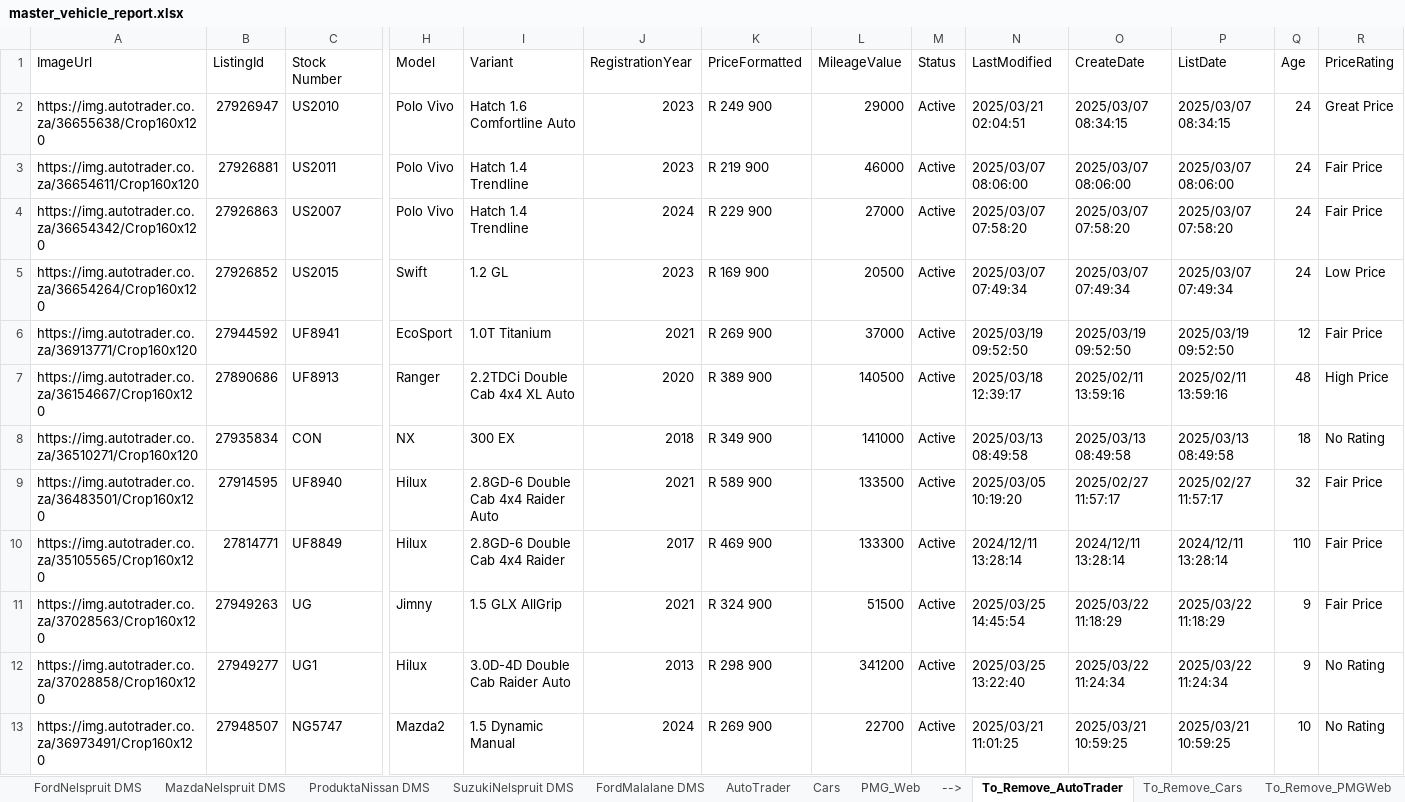
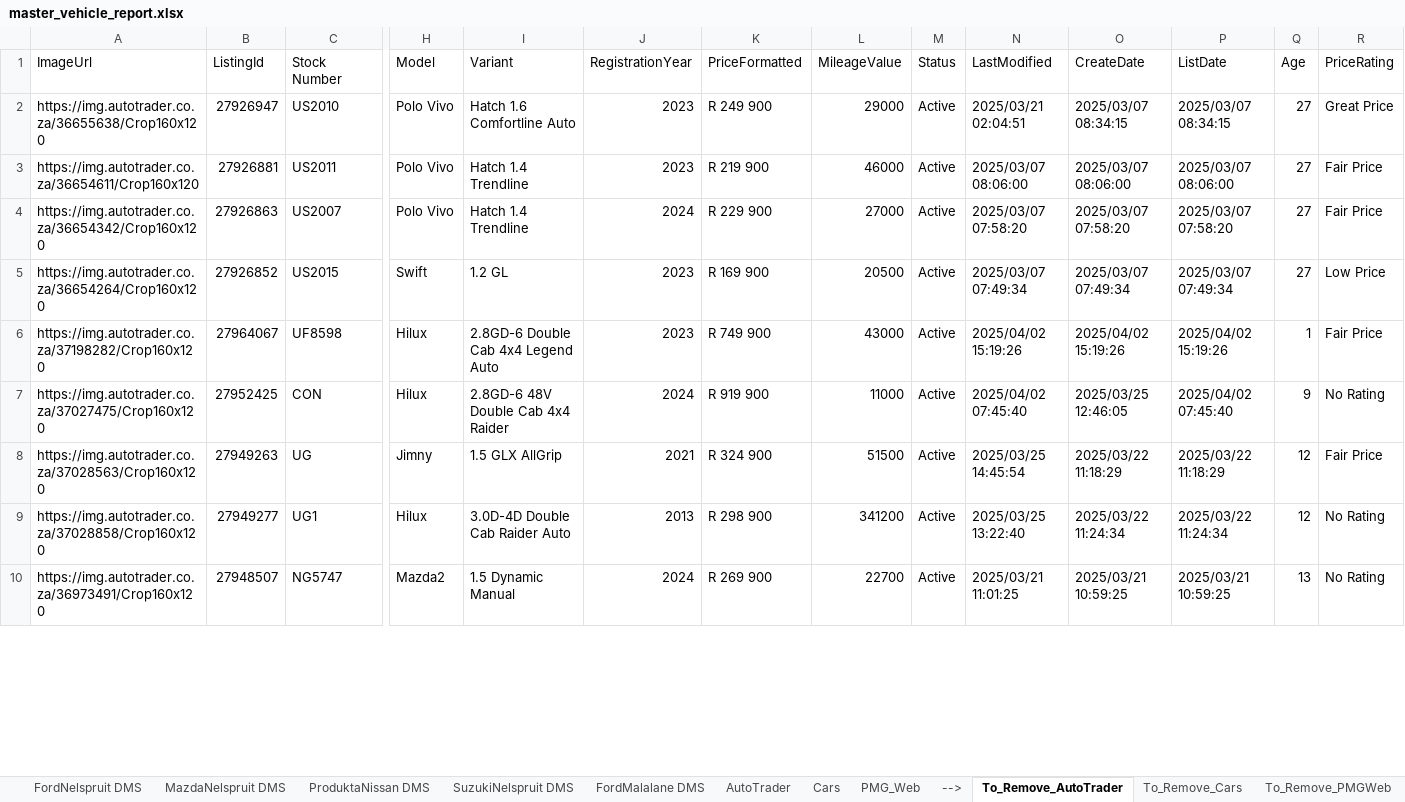
Before and after one commit to Kweezy01/pmgpy, an Excel workbook: DMSGPT/master_vehicle_report.xlsx, sheet To_Remove_AutoTrader, drawn as a sheet; only a part is shown, gaps mark what is left out; values as stored, in another font and other column widths than the file's, no borders; table styles not drawn; removed rows and columns are numbered as before the commit, all else as after; rows hold the shown columns only; the diff covers the shown part only; the diff names each change by its address in the sheet, - before the commit and + after, or states it on an @@ line.

```diff
--- a/DMSGPT/master_vehicle_report.xlsx (sheet To_Remove_AutoTrader)
+++ b/DMSGPT/master_vehicle_report.xlsx (sheet To_Remove_AutoTrader)
-Q2:Q5 (Age): 24
+Q2:Q5 (Age): 27
-row 6: https://img.autotrader.co.za/36913771/Crop160x120 | 27944592 | UF8941 | EcoSport | 1.0T Titanium | 2021 | R 269 900 | 37000 | Active | 2025/03/19 09:52:50 | 2025/03/19 09:52:50 | 2025/03/19 09:52:50 | 12 | Fair Price
-row 7: https://img.autotrader.co.za/36154667/Crop160x120 | 27890686 | UF8913 | Ranger | 2.2TDCi Double Cab 4x4 XL Auto | 2020 | R 389 900 | 140500 | Active | 2025/03/18 12:39:17 | 2025/02/11 13:59:16 | 2025/02/11 13:59:16 | 48 | High Price
-row 8: https://img.autotrader.co.za/36510271/Crop160x120 | 27935834 | CON | NX | 300 EX | 2018 | R 349 900 | 141000 | Active | 2025/03/13 08:49:58 | 2025/03/13 08:49:58 | 2025/03/13 08:49:58 | 18 | No Rating
-A6 (ImageUrl): https://img.autotrader.co.za/36483501/Crop160x120
+A6 (ImageUrl): https://img.autotrader.co.za/37198282/Crop160x120
-B6 (ListingId): 27914595
+B6 (ListingId): 27964067
-C6 (Stock Number): UF8940
+C6 (Stock Number): UF8598
-I6 (Variant): 2.8GD-6 Double Cab 4x4 Raider Auto
+I6 (Variant): 2.8GD-6 Double Cab 4x4 Legend Auto
-J6 (RegistrationYear): 2021
+J6 (RegistrationYear): 2023
-K6 (PriceFormatted): R 589 900
+K6 (PriceFormatted): R 749 900
-L6 (MileageValue): 133500
+L6 (MileageValue): 43000
-N6 (LastModified): 2025/03/05 10:19:20
+N6 (LastModified): 2025/04/02 15:19:26
-O6 (CreateDate): 2025/02/27 11:57:17
+O6 (CreateDate): 2025/04/02 15:19:26
-P6 (ListDate): 2025/02/27 11:57:17
+P6 (ListDate): 2025/04/02 15:19:26
-Q6 (Age): 32
+Q6 (Age): 1
-row 10: https://img.autotrader.co.za/35105565/Crop160x120 | 27814771 | UF8849 | Hilux | 2.8GD-6 Double Cab 4x4 Raider | 2017 | R 469 900 | 133300 | Active | 2024/12/11 13:28:14 | 2024/12/11 13:28:14 | 2024/12/11 13:28:14 | 110 | Fair Price
+row 7: https://img.autotrader.co.za/37027475/Crop160x120 | 27952425 | CON | Hilux | 2.8GD-6 48V Double Cab 4x4 Raider | 2024 | R 919 900 | 11000 | Active | 2025/04/02 07:45:40 | 2025/03/25 12:46:05 | 2025/04/02 07:45:40 | 9 | No Rating
-Q8:Q9 (Age): 9
+Q8:Q9 (Age): 12
-Q10 (Age): 10
+Q10 (Age): 13
```
Also changed, not shown: 3 removed rows and 9 edited cells elsewhere in this sheet, sheet AutoTrader, sheet Cars, sheet Upload_to_PMGWeb, sheet To_Remove_Cars, sheet FordNelspruit DMS, sheet MazdaNelspruit DMS, DMSGPT/src/fordMalalane/cars.xlsx, DMSGPT/src/fordNelspruit/cars.xlsx, 18 other files.
